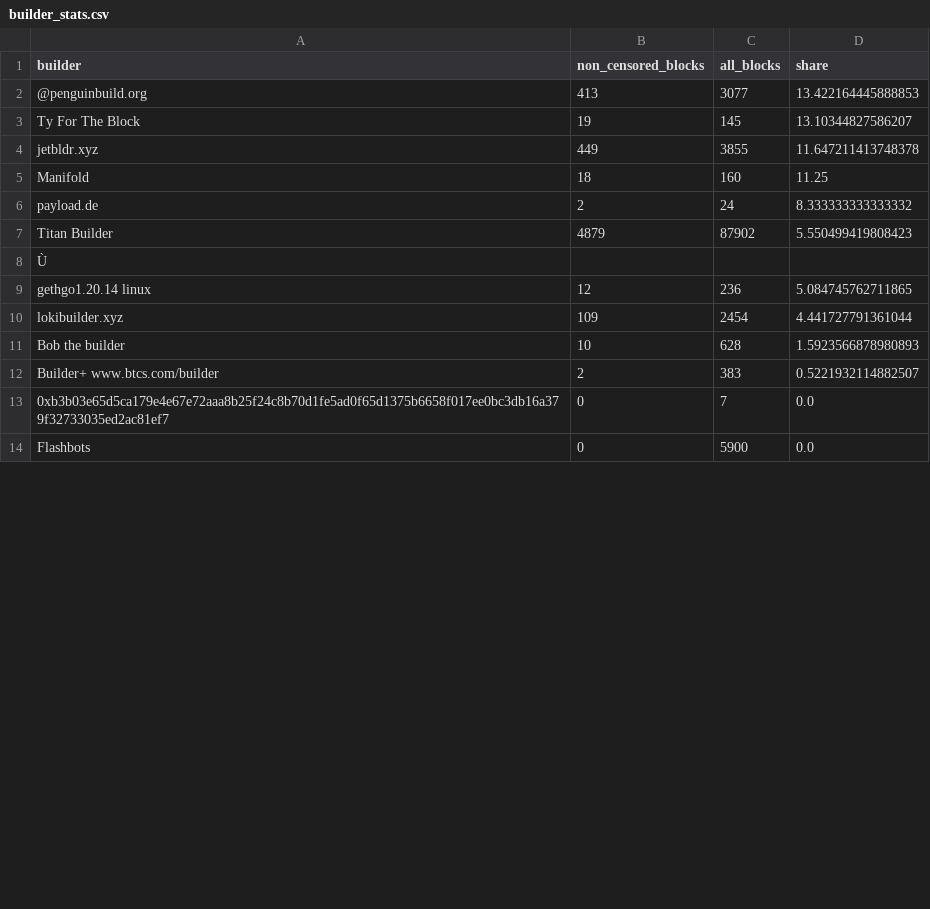
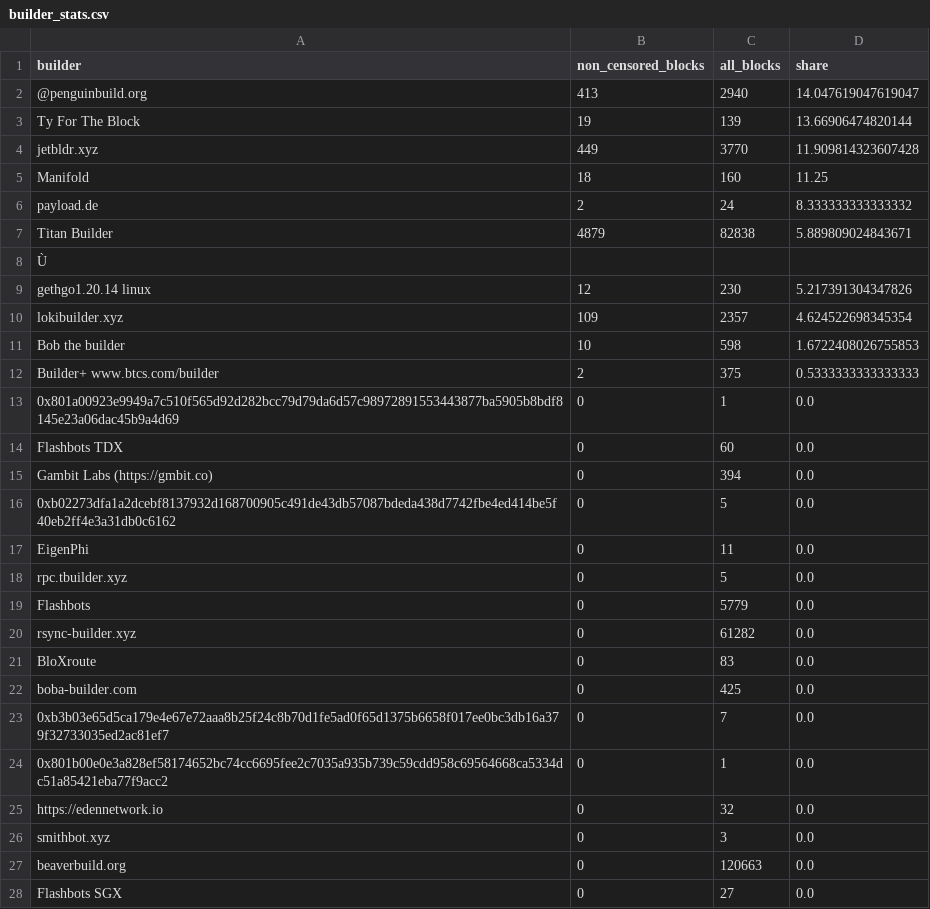
Before and after one commit to nerolation/censorship.pics, a CSV file: data/builder_stats.csv, drawn as a sheet; only a part is shown; addresses are those after the commit; the diff covers the shown part only; the diff names each change by its address in the sheet, - before the commit and + after, or states it on an @@ line.

```diff
--- a/data/builder_stats.csv
+++ b/data/builder_stats.csv
-C2 (all_blocks): 3077
+C2 (all_blocks): 2940
-D2 (share): 13.422164445888853
+D2 (share): 14.047619047619047
-C3 (all_blocks): 145
+C3 (all_blocks): 139
-D3 (share): 13.10344827586207
+D3 (share): 13.66906474820144
-C4 (all_blocks): 3855
+C4 (all_blocks): 3770
-D4 (share): 11.647211413748378
+D4 (share): 11.909814323607428
-C7 (all_blocks): 87902
+C7 (all_blocks): 82838
-D7 (share): 5.550499419808423
+D7 (share): 5.889809024843671
-C9 (all_blocks): 236
+C9 (all_blocks): 230
-D9 (share): 5.084745762711865
+D9 (share): 5.217391304347826
-C10 (all_blocks): 2454
+C10 (all_blocks): 2357
-D10 (share): 4.441727791361044
+D10 (share): 4.624522698345354
-C11 (all_blocks): 628
+C11 (all_blocks): 598
-D11 (share): 1.5923566878980893
+D11 (share): 1.6722408026755853
-C12 (all_blocks): 383
+C12 (all_blocks): 375
-D12 (share): 0.5221932114882507
+D12 (share): 0.5333333333333333
@@ row 19 moved to row 13: 0x801a00923e9949a7c510f565d92d282bcc79d7… @@
@@ row 22 moved to row 14: Flashbots TDX @@
+row 15: Gambit Labs (https://gmbit.co) | 0 | 394 | 0.0
@@ row 18 moved to row 16: 0xb02273dfa1a2dcebf8137932d168700905c491… @@
@@ row 27 moved to row 17: EigenPhi @@
@@ row 23 moved to row 18: rpc.tbuilder.xyz @@
+row 19: Flashbots | 0 | 5779 | 0.0
+row 20: rsync-builder.xyz | 0 | 61282 | 0.0
+row 21: BloXroute | 0 | 83 | 0.0
+row 22: boba-builder.com | 0 | 425 | 0.0
+row 25: https://edennetwork.io | 0 | 32 | 0.0
+row 26: smithbot.xyz | 0 | 3 | 0.0
+row 27: beaverbuild.org | 0 | 120663 | 0.0
-A28 (builder): Flashbots
+A28 (builder): Flashbots SGX
-C28 (all_blocks): 5900
+C28 (all_blocks): 27
```
Also changed, not shown: 8 removed rows, 1 moved row and 7 edited cells elsewhere in this file, data/censorship_stats.csv, data/relay_stats.csv.
